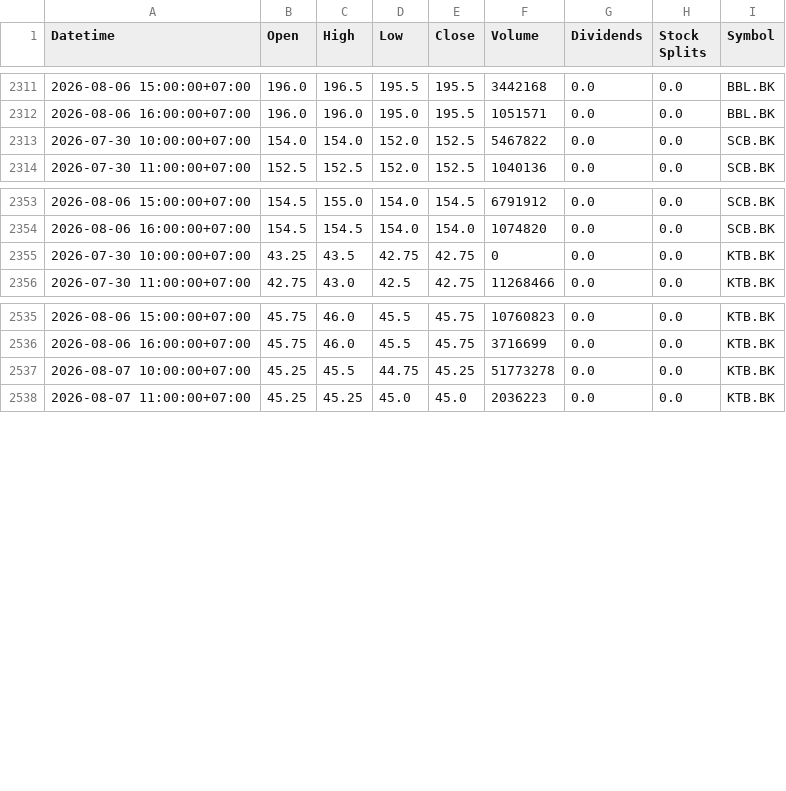
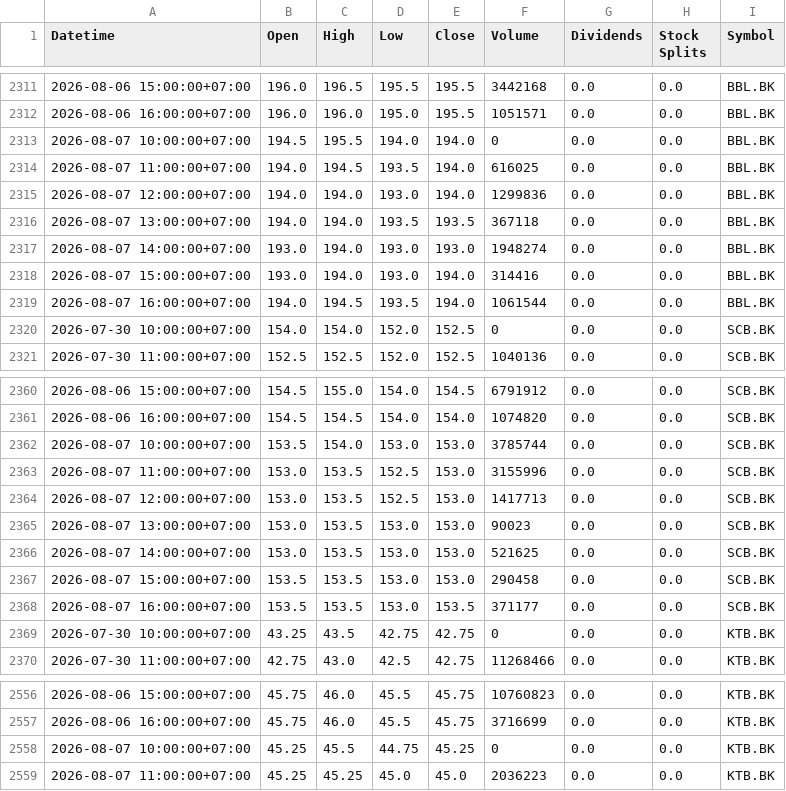
Before and after one commit to Narinthon-B/Finance-market, a CSV file: files/stock_prices.csv, drawn as a sheet; only a part is shown, gaps mark what is left out; the diff covers the shown part only.

```diff
--- a/files/stock_prices.csv
+++ b/files/stock_prices.csv
@@ -2312,3 +2312,10 @@ Datetime,Open,High,Low,Close,Volume,Dividends,Stock Splits,Symbol
 2026-08-06 16:00:00+07:00,196.0,196.0,195.0,195.5,1051571,0.0,0.0,BBL.BK
-2026-07-30 10:00:00+07:00,154.0,154.0,152.0,152.5,5467822,0.0,0.0,SCB.BK
+2026-08-07 10:00:00+07:00,194.5,195.5,194.0,194.0,0,0.0,0.0,BBL.BK
+2026-08-07 11:00:00+07:00,194.0,194.5,193.5,194.0,616025,0.0,0.0,BBL.BK
+2026-08-07 12:00:00+07:00,194.0,194.0,193.0,194.0,1299836,0.0,0.0,BBL.BK
+2026-08-07 13:00:00+07:00,194.0,194.0,193.5,193.5,367118,0.0,0.0,BBL.BK
+2026-08-07 14:00:00+07:00,193.0,194.0,193.0,193.0,1948274,0.0,0.0,BBL.BK
+2026-08-07 15:00:00+07:00,193.0,194.0,193.0,194.0,314416,0.0,0.0,BBL.BK
+2026-08-07 16:00:00+07:00,194.0,194.5,193.5,194.0,1061544,0.0,0.0,BBL.BK
+2026-07-30 10:00:00+07:00,154.0,154.0,152.0,152.5,0,0.0,0.0,SCB.BK
 2026-07-30 11:00:00+07:00,152.5,152.5,152.0,152.5,1040136,0.0,0.0,SCB.BK
@@ -2354,2 +2361,9 @@ Datetime,Open,High,Low,Close,Volume,Dividends,Stock Splits,Symbol
 2026-08-06 16:00:00+07:00,154.5,154.5,154.0,154.0,1074820,0.0,0.0,SCB.BK
+2026-08-07 10:00:00+07:00,153.5,154.0,153.0,153.0,3785744,0.0,0.0,SCB.BK
+2026-08-07 11:00:00+07:00,153.0,153.5,152.5,153.0,3155996,0.0,0.0,SCB.BK
+2026-08-07 12:00:00+07:00,153.0,153.5,152.5,153.0,1417713,0.0,0.0,SCB.BK
+2026-08-07 13:00:00+07:00,153.0,153.5,153.0,153.0,90023,0.0,0.0,SCB.BK
+2026-08-07 14:00:00+07:00,153.0,153.5,153.0,153.0,521625,0.0,0.0,SCB.BK
+2026-08-07 15:00:00+07:00,153.5,153.5,153.0,153.0,290458,0.0,0.0,SCB.BK
+2026-08-07 16:00:00+07:00,153.5,153.5,153.0,153.5,371177,0.0,0.0,SCB.BK
 2026-07-30 10:00:00+07:00,43.25,43.5,42.75,42.75,0,0.0,0.0,KTB.BK
@@ -2536,3 +2557,3 @@ Datetime,Open,High,Low,Close,Volume,Dividends,Stock Splits,Symbol
 2026-08-06 16:00:00+07:00,45.75,46.0,45.5,45.75,3716699,0.0,0.0,KTB.BK
-2026-08-07 10:00:00+07:00,45.25,45.5,44.75,45.25,51773278,0.0,0.0,KTB.BK
+2026-08-07 10:00:00+07:00,45.25,45.5,44.75,45.25,0,0.0,0.0,KTB.BK
 2026-08-07 11:00:00+07:00,45.25,45.25,45.0,45.0,2036223,0.0,0.0,KTB.BK
```
Also changed, not shown: 7 added rows elsewhere in this file, files/stock_news.csv.
